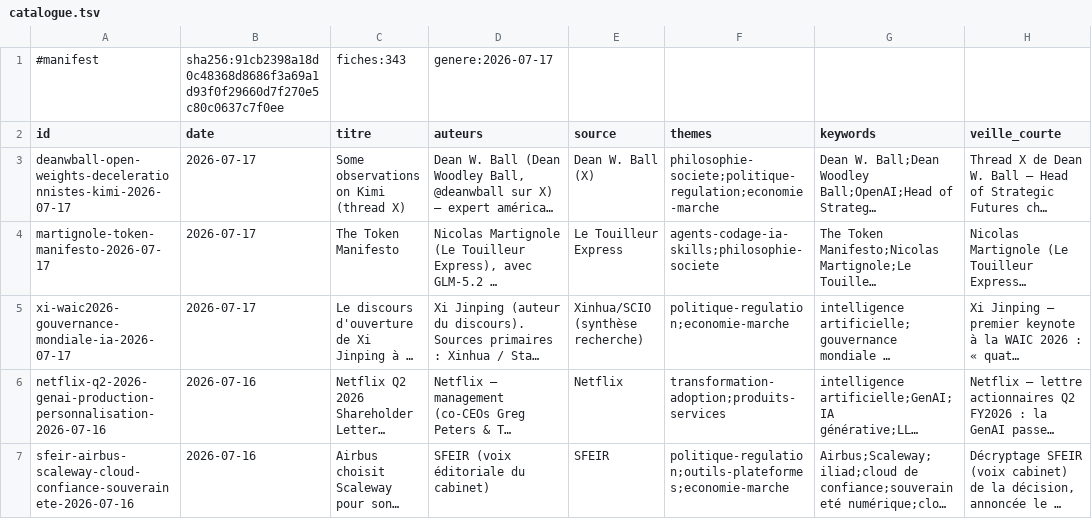
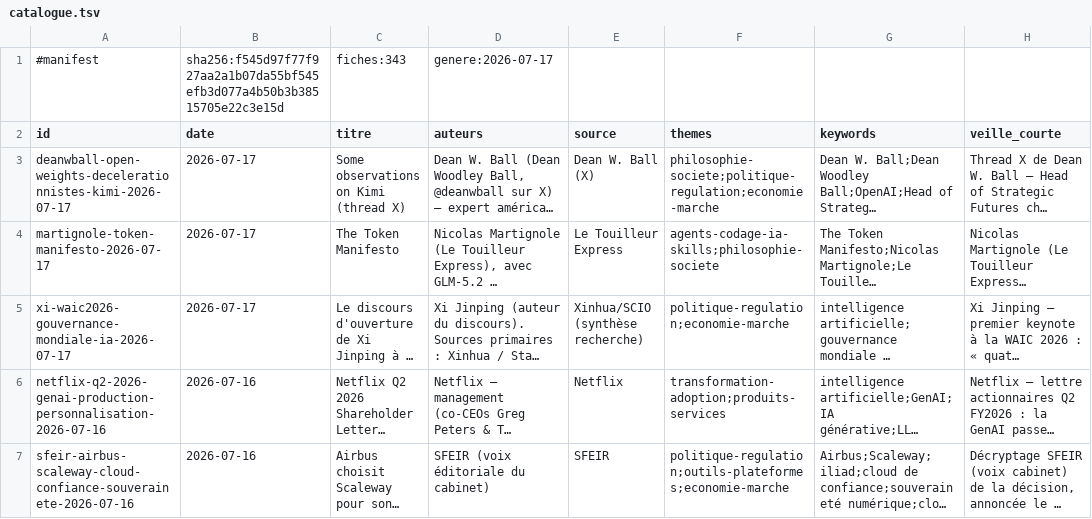
Before and after one commit to dgirard/fiches-veille, a TSV file: catalogue.tsv, drawn as a sheet; only a part is shown; long unchanged cells end in …; the diff names each change by its address in the sheet, - before the commit and + after, or states it on an @@ line.

```diff
--- a/catalogue.tsv
+++ b/catalogue.tsv
-B1 (date): sha256:91cb2398a18d0c48368d8686f3a69a1d93f0f29660d7f270e5c80c0637c7f0ee
+B1 (date): sha256:f545d97f77f927aa2a1b07da55bf545efb3d077a4b50b3b38515705e22c3e15d
```
Also changed, not shown: 1 other file.
